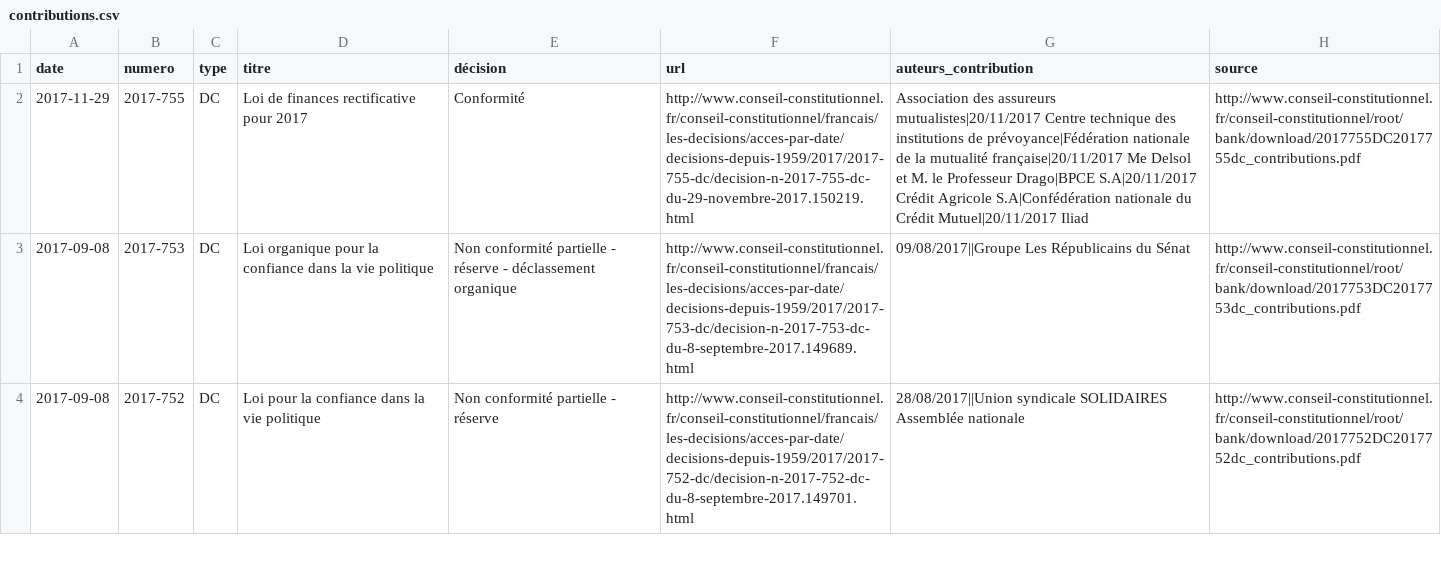
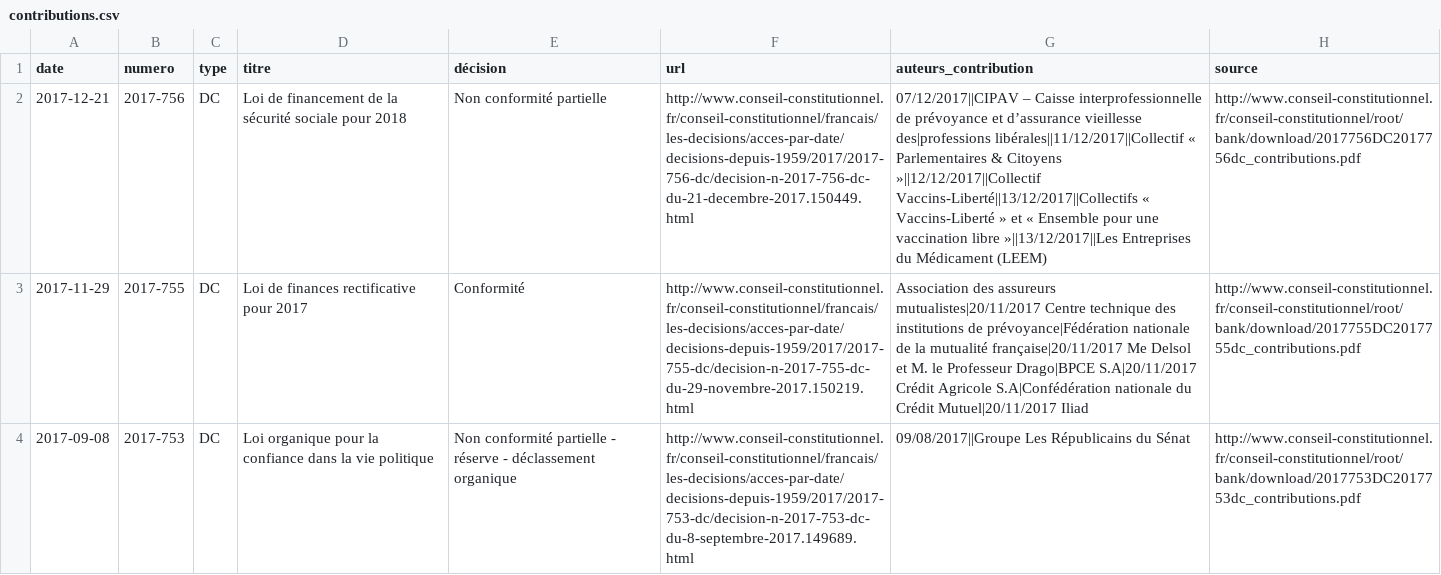
Before and after one commit to regardscitoyens/CC-portes-etroites, a CSV file: data/contributions.csv, drawn as a sheet; only a part is shown; the shorter side is filled out with more unchanged rows; the diff names each change by its address in the sheet, - before the commit and + after, or states it on an @@ line.

```diff
--- a/data/contributions.csv
+++ b/data/contributions.csv
+row 2: 2017-12-21 | 2017-756 | DC | Loi de financement de la sécurité sociale pour 2018 | Non conformité partielle | http://www.conseil-constitutionnel.fr/conseil-constitutionnel/francais/les-decisions/acces-par-date/decisions-depuis-1959/2017/2017-756-dc/decision-n-2017-756-dc-du-21-decembre-2017.150449.html | 07/12/2017||CIPAV – Caisse interprofessionnelle de prévoyance et d’assurance vieillesse des|professions libérales||11/12/2017||Collectif « Parlementaires & Citoyens »||12/12/2017||Collectif Vaccins-Liberté||13/12/2017||Collectifs « Vaccins-Liberté » et « Ensemble pour une vaccination libre »||13/12/2017||Les Entreprises du Médicament (LEEM) | http://www.conseil-constitutionnel.fr/conseil-constitutionnel/root/bank/download/2017756DC2017756dc_contributions.pdf
```
Also changed, not shown: 2 other files.
